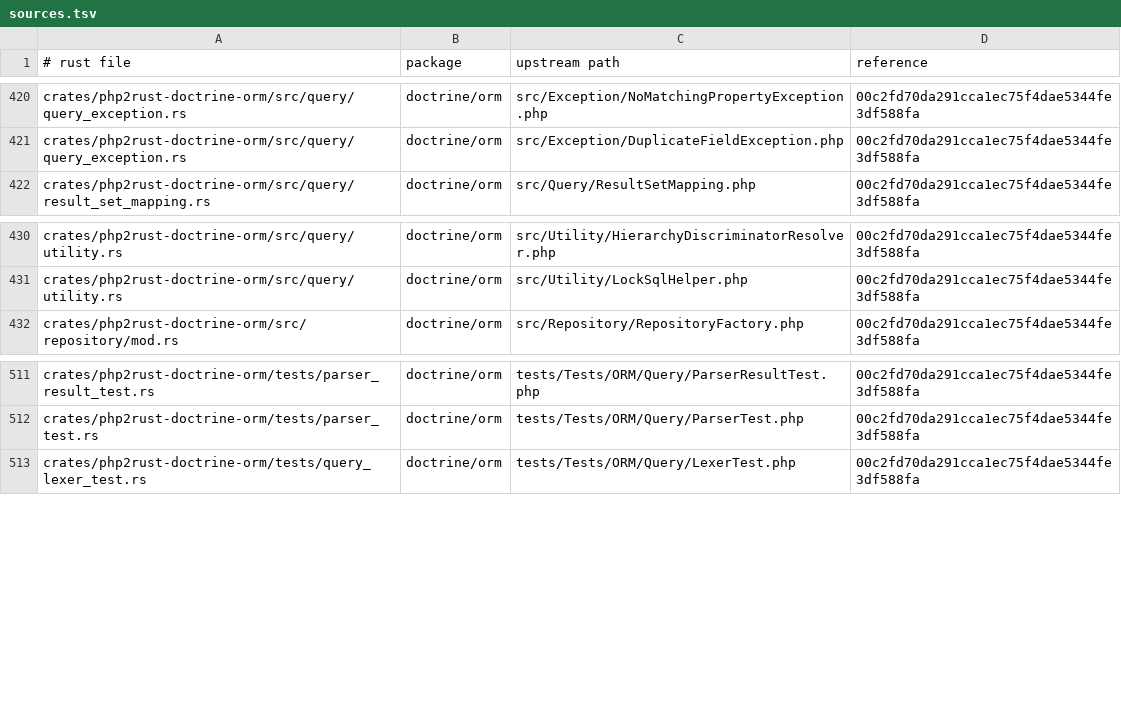
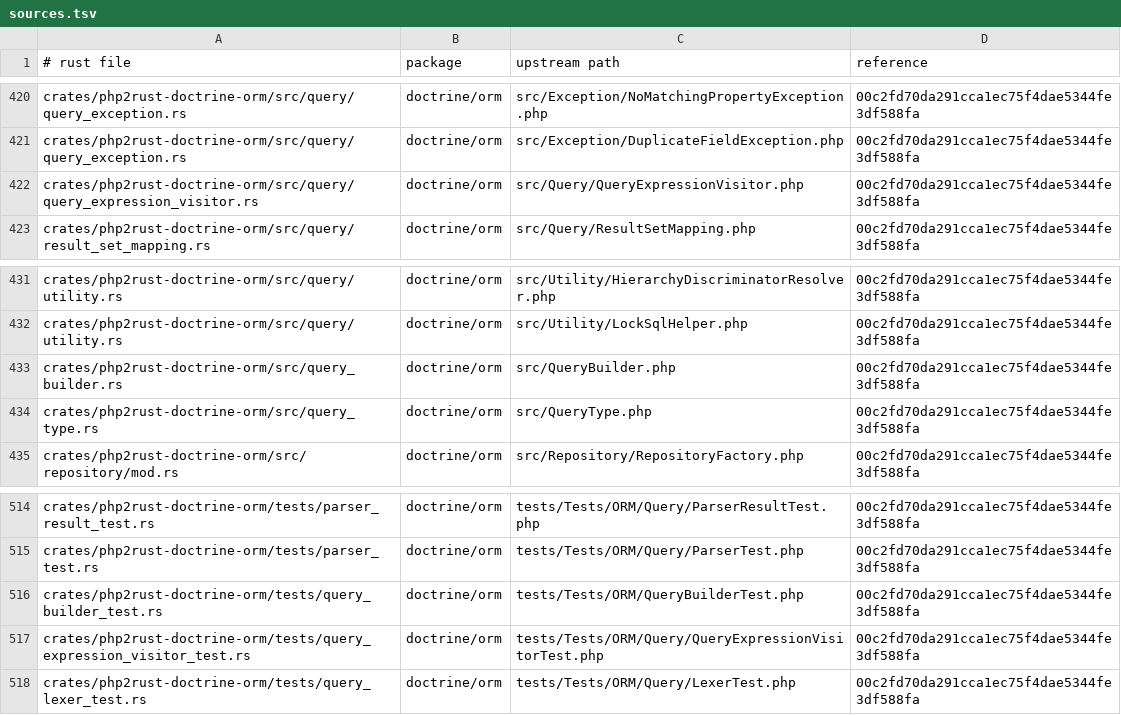
Before and after one commit to D-Nations/php2rust-doctrine-orm, a TSV file: parity/sources.tsv, drawn as a sheet; only a part is shown, gaps mark what is left out.

```diff
--- a/parity/sources.tsv
+++ b/parity/sources.tsv
@@ -421,2 +421,3 @@ crates/php2rust-doctrine-orm/src/query/query_exception.rs	doctrine/orm	src/Excep
 crates/php2rust-doctrine-orm/src/query/query_exception.rs	doctrine/orm	src/Exception/DuplicateFieldException.php	00c2fd70da291cca1ec75f4dae5344fe3df588fa
+crates/php2rust-doctrine-orm/src/query/query_expression_visitor.rs	doctrine/orm	src/Query/QueryExpressionVisitor.php	00c2fd70da291cca1ec75f4dae5344fe3df588fa
 crates/php2rust-doctrine-orm/src/query/result_set_mapping.rs	doctrine/orm	src/Query/ResultSetMapping.php	00c2fd70da291cca1ec75f4dae5344fe3df588fa
@@ -431,2 +432,4 @@ crates/php2rust-doctrine-orm/src/query/utility.rs	doctrine/orm	src/Utility/Hiera
 crates/php2rust-doctrine-orm/src/query/utility.rs	doctrine/orm	src/Utility/LockSqlHelper.php	00c2fd70da291cca1ec75f4dae5344fe3df588fa
+crates/php2rust-doctrine-orm/src/query_builder.rs	doctrine/orm	src/QueryBuilder.php	00c2fd70da291cca1ec75f4dae5344fe3df588fa
+crates/php2rust-doctrine-orm/src/query_type.rs	doctrine/orm	src/QueryType.php	00c2fd70da291cca1ec75f4dae5344fe3df588fa
 crates/php2rust-doctrine-orm/src/repository/mod.rs	doctrine/orm	src/Repository/RepositoryFactory.php	00c2fd70da291cca1ec75f4dae5344fe3df588fa
@@ -512,2 +515,4 @@ crates/php2rust-doctrine-orm/tests/parser_result_test.rs	doctrine/orm	tests/Test
 crates/php2rust-doctrine-orm/tests/parser_test.rs	doctrine/orm	tests/Tests/ORM/Query/ParserTest.php	00c2fd70da291cca1ec75f4dae5344fe3df588fa
+crates/php2rust-doctrine-orm/tests/query_builder_test.rs	doctrine/orm	tests/Tests/ORM/QueryBuilderTest.php	00c2fd70da291cca1ec75f4dae5344fe3df588fa
+crates/php2rust-doctrine-orm/tests/query_expression_visitor_test.rs	doctrine/orm	tests/Tests/ORM/Query/QueryExpressionVisitorTest.php	00c2fd70da291cca1ec75f4dae5344fe3df588fa
 crates/php2rust-doctrine-orm/tests/query_lexer_test.rs	doctrine/orm	tests/Tests/ORM/Query/LexerTest.php	00c2fd70da291cca1ec75f4dae5344fe3df588fa
```
Also changed, not shown: parity/classes/doctrine/orm.tsv, 2 other files.
